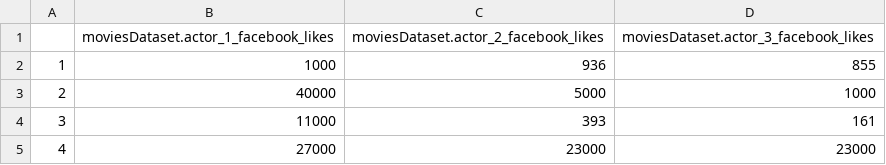
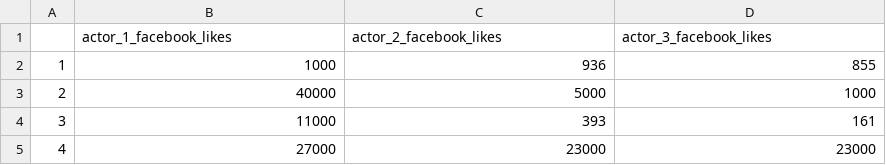
Before and after one commit to pozueco/IMDbRatingPredictions, a CSV file: movie_metadata_clean_no_supervised.csv, drawn as a sheet; only a part is shown.

```diff
--- a/movie_metadata_clean_no_supervised.csv
+++ b/movie_metadata_clean_no_supervised.csv
@@ -1,2 +1,2 @@
-"","moviesDataset.actor_1_facebook_likes","moviesDataset.actor_2_facebook_likes","moviesDataset.actor_3_facebook_likes"
+"","actor_1_facebook_likes","actor_2_facebook_likes","actor_3_facebook_likes"
 "1",1000,936,855
```
Also changed, not shown: 4 other files.
